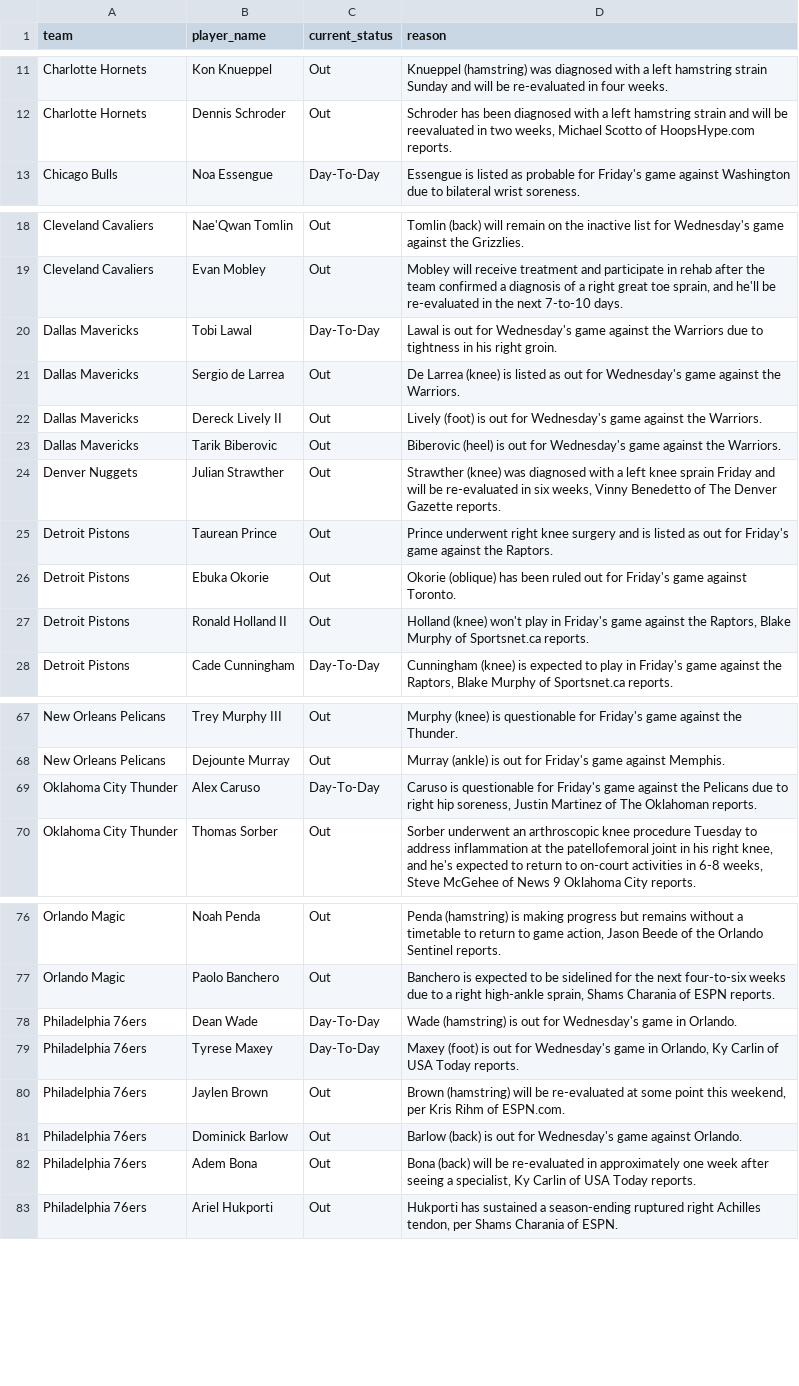
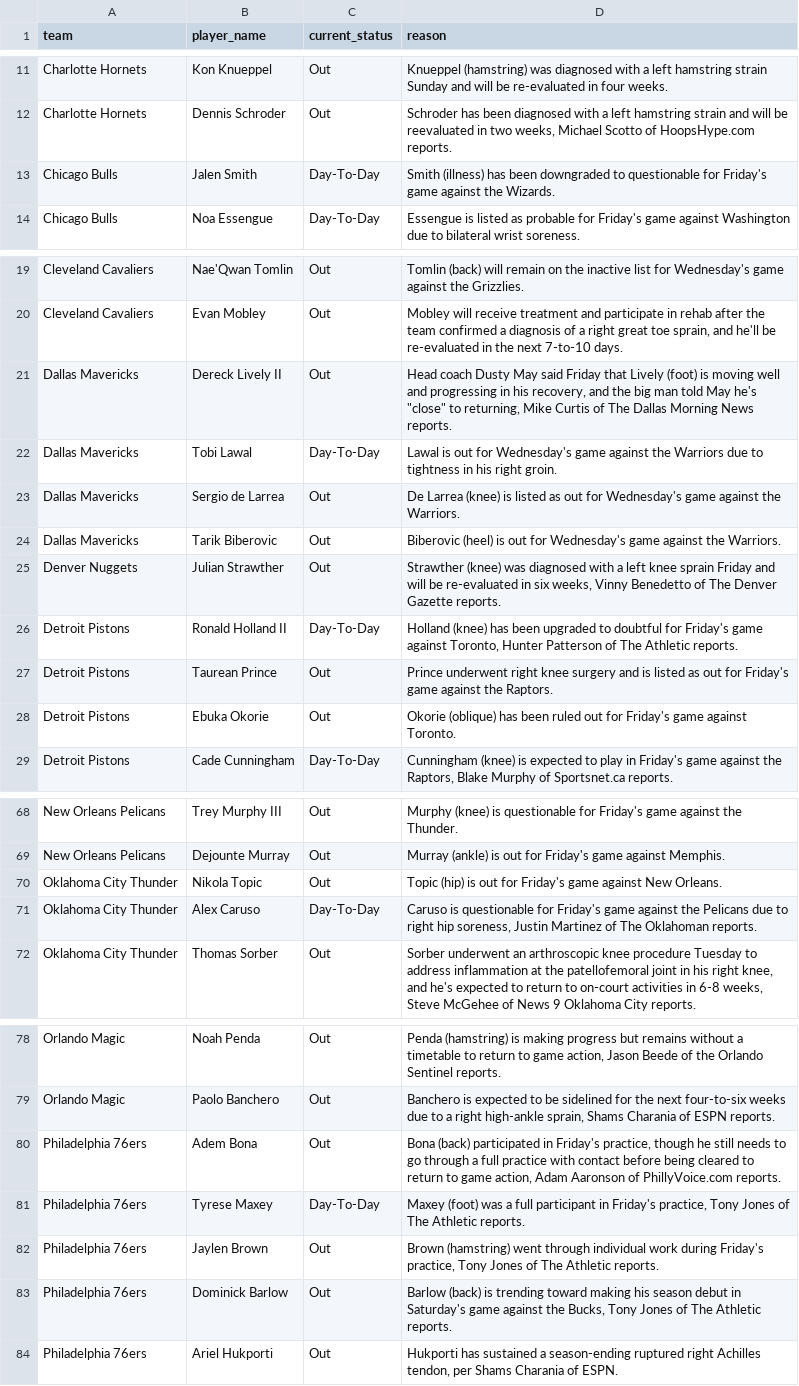
Before and after one commit to ct964817-lgtm/nba-predictor-2026, a CSV file: lesiones_nba.csv, drawn as a sheet; only a part is shown, gaps mark what is left out.

```diff
--- a/lesiones_nba.csv
+++ b/lesiones_nba.csv
@@ -12,2 +12,3 @@ Charlotte Hornets,Kon Knueppel,Out,Knueppel (hamstring) was diagnosed with a lef
 Charlotte Hornets,Dennis Schroder,Out,"Schroder has been diagnosed with a left hamstring strain and will be reevaluated in two weeks, Michael Scotto of HoopsHype.com reports."
+Chicago Bulls,Jalen Smith,Day-To-Day,Smith (illness) has been downgraded to questionable for Friday's game against the Wizards.
 Chicago Bulls,Noa Essengue,Day-To-Day,Essengue is listed as probable for Friday's game against Washington due to bilateral wrist soreness.
@@ -19,10 +20,10 @@ Cleveland Cavaliers,Nae'Qwan Tomlin,Out,Tomlin (back) will remain on the inactiv
 Cleveland Cavaliers,Evan Mobley,Out,"Mobley will receive treatment and participate in rehab after the team confirmed a diagnosis of a right great toe sprain, and he'll be re-evaluated in the next 7-to-10 days."
+Dallas Mavericks,Dereck Lively II,Out,"Head coach Dusty May said Friday that Lively (foot) is moving well and progressing in his recovery, and the big man told May he's ""close"" to returning, Mike Curtis of The Dallas Morning News reports."
 Dallas Mavericks,Tobi Lawal,Day-To-Day,Lawal is out for Wednesday's game against the Warriors due to tightness in his right groin.
 Dallas Mavericks,Sergio de Larrea,Out,De Larrea (knee) is listed as out for Wednesday's game against the Warriors.
-Dallas Mavericks,Dereck Lively II,Out,Lively (foot) is out for Wednesday's game against the Warriors.
 Dallas Mavericks,Tarik Biberovic,Out,Biberovic (heel) is out for Wednesday's game against the Warriors.
 Denver Nuggets,Julian Strawther,Out,"Strawther (knee) was diagnosed with a left knee sprain Friday and will be re-evaluated in six weeks, Vinny Benedetto of The Denver Gazette reports."
+Detroit Pistons,Ronald Holland II,Day-To-Day,"Holland (knee) has been upgraded to doubtful for Friday's game against Toronto, Hunter Patterson of The Athletic reports."
 Detroit Pistons,Taurean Prince,Out,Prince underwent right knee surgery and is listed as out for Friday's game against the Raptors.
 Detroit Pistons,Ebuka Okorie,Out,Okorie (oblique) has been ruled out for Friday's game against Toronto.
-Detroit Pistons,Ronald Holland II,Out,"Holland (knee) won't play in Friday's game against the Raptors, Blake Murphy of Sportsnet.ca reports."
 Detroit Pistons,Cade Cunningham,Day-To-Day,"Cunningham (knee) is expected to play in Friday's game against the Raptors, Blake Murphy of Sportsnet.ca reports."
@@ -68,2 +69,3 @@ New Orleans Pelicans,Trey Murphy III,Out,Murphy (knee) is questionable for Frida
 New Orleans Pelicans,Dejounte Murray,Out,Murray (ankle) is out for Friday's game against Memphis.
+Oklahoma City Thunder,Nikola Topic,Out,Topic (hip) is out for Friday's game against New Orleans.
 Oklahoma City Thunder,Alex Caruso,Day-To-Day,"Caruso is questionable for Friday's game against the Pelicans due to right hip soreness, Justin Martinez of The Oklahoman reports."
@@ -77,7 +79,6 @@ Orlando Magic,Noah Penda,Out,"Penda (hamstring) is making progress but remains w
 Orlando Magic,Paolo Banchero,Out,"Banchero is expected to be sidelined for the next four-to-six weeks due to a right high-ankle sprain, Shams Charania of ESPN reports."
-Philadelphia 76ers,Dean Wade,Day-To-Day,Wade (hamstring) is out for Wednesday's game in Orlando.
-Philadelphia 76ers,Tyrese Maxey,Day-To-Day,"Maxey (foot) is out for Wednesday's game in Orlando, Ky Carlin of USA Today reports."
-Philadelphia 76ers,Jaylen Brown,Out,"Brown (hamstring) will be re-evaluated at some point this weekend, per Kris Rihm of ESPN.com."
-Philadelphia 76ers,Dominick Barlow,Out,Barlow (back) is out for Wednesday's game against Orlando.
-Philadelphia 76ers,Adem Bona,Out,"Bona (back) will be re-evaluated in approximately one week after seeing a specialist, Ky Carlin of USA Today reports."
+Philadelphia 76ers,Adem Bona,Out,"Bona (back) participated in Friday's practice, though he still needs to go through a full practice with contact before being cleared to return to game action, Adam Aaronson of PhillyVoice.com reports."
+Philadelphia 76ers,Tyrese Maxey,Day-To-Day,"Maxey (foot) was a full participant in Friday's practice, Tony Jones of The Athletic reports."
+Philadelphia 76ers,Jaylen Brown,Out,"Brown (hamstring) went through individual work during Friday's practice, Tony Jones of The Athletic reports."
+Philadelphia 76ers,Dominick Barlow,Out,"Barlow (back) is trending toward making his season debut in Saturday's game against the Bucks, Tony Jones of The Athletic reports."
 Philadelphia 76ers,Ariel Hukporti,Out,"Hukporti has sustained a season-ending ruptured right Achilles tendon, per Shams Charania of ESPN."
```
